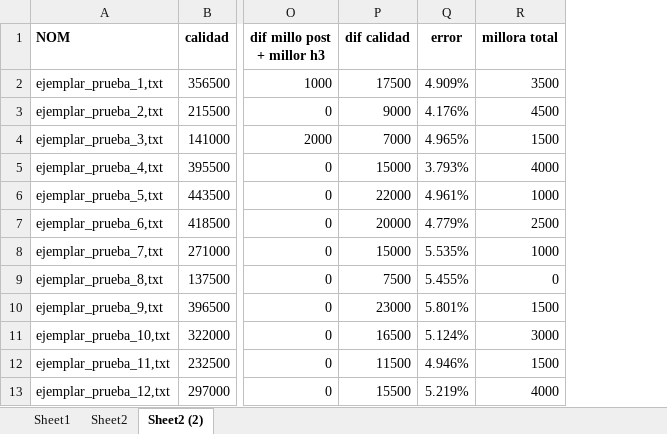
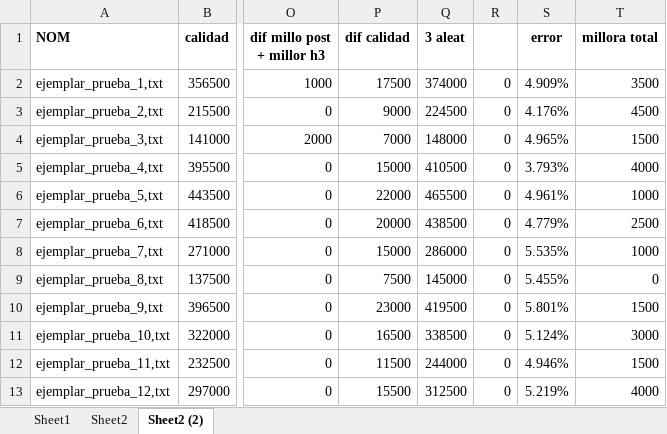
Before and after one commit to mdlunag/mqoi2-algo-parcial, an Excel workbook: comparacio_quali_minima_sol_fitxers_prova.xlsx, sheet Sheet2 (2), drawn as a sheet; only a part is shown, gaps mark what is left out; values as stored, in another font and other column widths than the file's, no borders; conditional formats not drawn; the diff names each change by its address in the sheet, - before the commit and + after, or states it on an @@ line.

Commit message:
heuri3 aleatoria

```diff
--- a/comparacio_quali_minima_sol_fitxers_prova.xlsx (sheet Sheet2 (2))
+++ b/comparacio_quali_minima_sol_fitxers_prova.xlsx (sheet Sheet2 (2))
+column Q (3 aleat), rows 2-13: 374000 | 224500 | 148000 | 410500 | 465500 | 438500 | 286000 | 145000 | 419500 | 338500 | 244000 | 312500
+column R, rows 2-13: all 0
```
Also changed, not shown: 11 other files.
